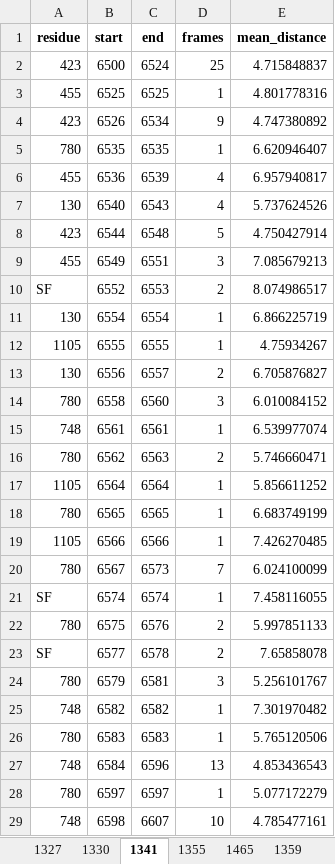
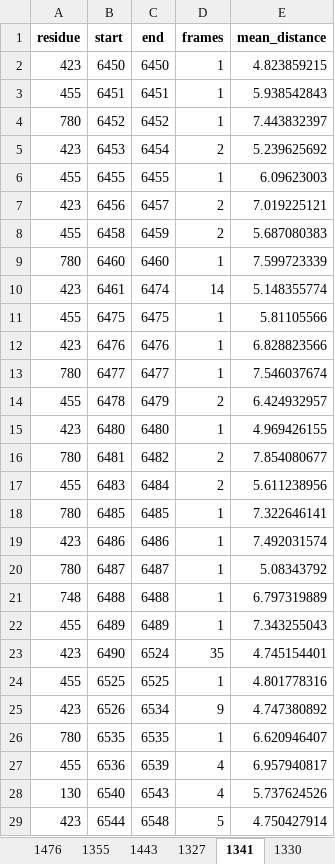
Before and after one commit to konstantinasfr/ion-permeation-analyzer, an Excel workbook: results/residue_clusters.xlsx, sheet 1341, drawn as a sheet; only a part is shown; the shorter side is filled out with more unchanged rows; values as stored, in another font and other column widths than the file's, no borders; removed rows and columns are numbered as before the commit, all else as after; the diff names each change by its address in the sheet, - before the commit and + after, or states it on an @@ line.

```diff
--- a/results/residue_clusters.xlsx (sheet 1341)
+++ b/results/residue_clusters.xlsx (sheet 1341)
+sheet tab: 1476
+sheet tab: 1443
@@ sheet tab order changed: 1476 | 1355 | 1443 | 1327 | 1341 | 1330 @@
-row 2: 423 | 6500 | 6524 | 25 | 4.715848837
+row 2: 423 | 6450 | 6450 | 1 | 4.823859215
+row 3: 455 | 6451 | 6451 | 1 | 5.938542843
+row 4: 780 | 6452 | 6452 | 1 | 7.443832397
+row 5: 423 | 6453 | 6454 | 2 | 5.239625692
+row 6: 455 | 6455 | 6455 | 1 | 6.09623003
+row 7: 423 | 6456 | 6457 | 2 | 7.019225121
+row 8: 455 | 6458 | 6459 | 2 | 5.687080383
+row 9: 780 | 6460 | 6460 | 1 | 7.599723339
+row 10: 423 | 6461 | 6474 | 14 | 5.148355774
+row 11: 455 | 6475 | 6475 | 1 | 5.81105566
+row 12: 423 | 6476 | 6476 | 1 | 6.828823566
+row 13: 780 | 6477 | 6477 | 1 | 7.546037674
+row 14: 455 | 6478 | 6479 | 2 | 6.424932957
+row 15: 423 | 6480 | 6480 | 1 | 4.969426155
+row 16: 780 | 6481 | 6482 | 2 | 7.854080677
+row 17: 455 | 6483 | 6484 | 2 | 5.611238956
+row 18: 780 | 6485 | 6485 | 1 | 7.322646141
+row 19: 423 | 6486 | 6486 | 1 | 7.492031574
+row 20: 780 | 6487 | 6487 | 1 | 5.08343792
+row 21: 748 | 6488 | 6488 | 1 | 6.797319889
+row 22: 455 | 6489 | 6489 | 1 | 7.343255043
+row 23: 423 | 6490 | 6524 | 35 | 4.745154401
```
Also changed, not shown: sheet 1355, sheet 1327, sheet 1330, sheet 1400, sheet 1374, sheet 1465, 1 more sheet, other sheet tabs, 36 other files.
